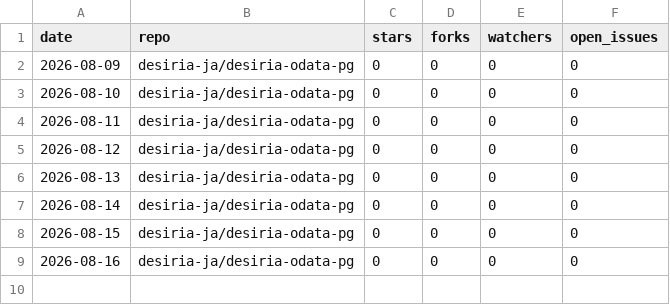
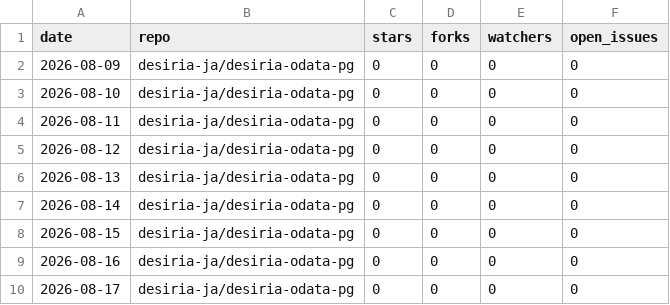
Before and after one commit to desiria-ja/desiria-odata-pg, a CSV file: metrics/daily.csv, drawn as a sheet.

Commit message:
Record daily counts for 2026-08-17

```diff
--- a/metrics/daily.csv
+++ b/metrics/daily.csv
@@ -9 +9,2 @@ date,repo,stars,forks,watchers,open_issues
 2026-08-16,desiria-ja/desiria-odata-pg,0,0,0,0
+2026-08-17,desiria-ja/desiria-odata-pg,0,0,0,0
```
